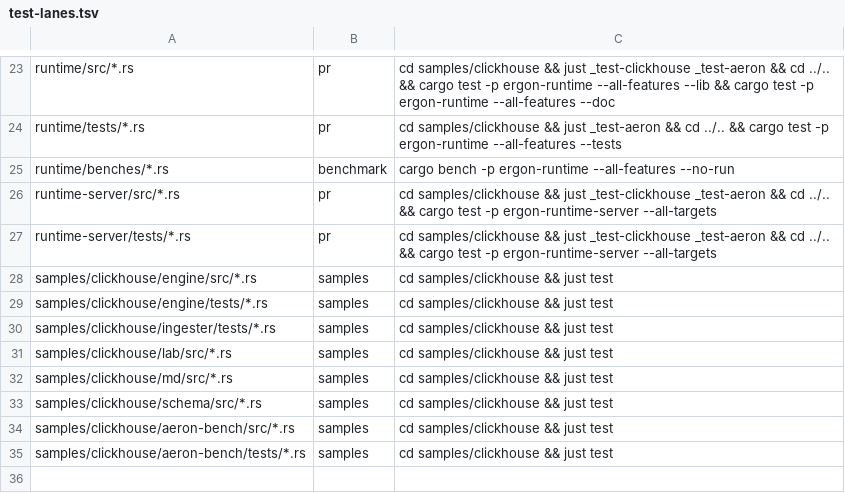
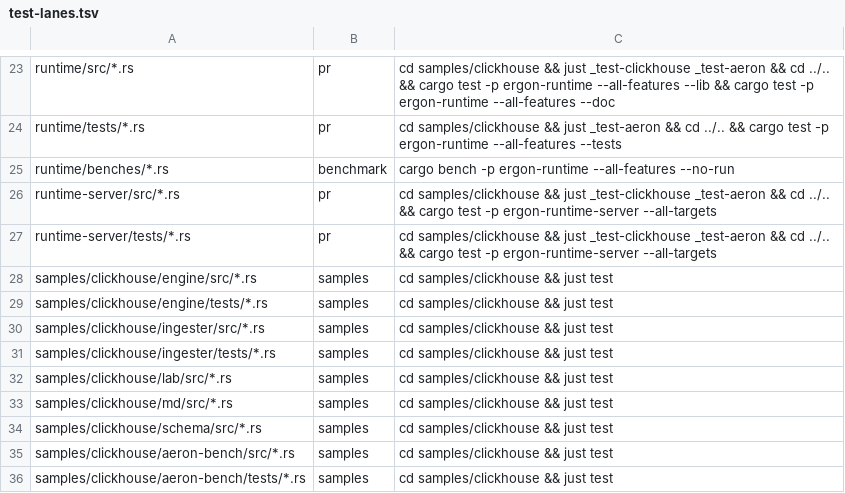
Before and after one commit to bitgorust/ergon, a TSV file: test-lanes.tsv, drawn as a sheet; only a part is shown, gaps mark what is left out; the diff names each change by its address in the sheet, - before the commit and + after, or states it on an @@ line.

Commit message:
fix: give the ingester's src/main.rs unit tests the samples test lane

```diff
--- a/test-lanes.tsv
+++ b/test-lanes.tsv
+row 30: samples/clickhouse/ingester/src/*.rs | samples | cd samples/clickhouse && just test
```
